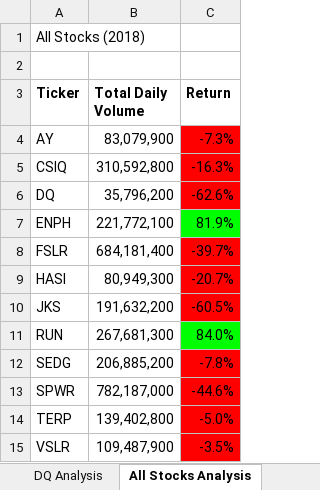
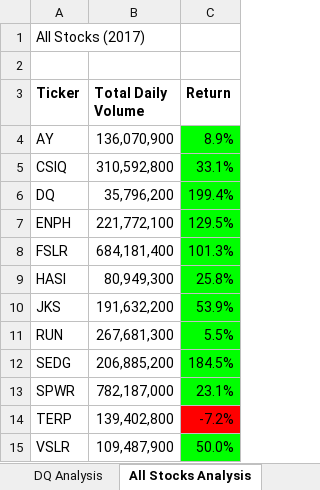
Before and after one commit to smjuni/stock-analysis, an Excel workbook: VBA_Challenge.xlsm, sheet All Stocks Analysis, drawn as a sheet; values as stored, in another font and other column widths than the file's, no borders; charts and pictures not drawn; the diff names each change by its address in the sheet, - before the commit and + after, or states it on an @@ line.

Commit message:
working macros

```diff
--- a/VBA_Challenge.xlsm (sheet All Stocks Analysis)
+++ b/VBA_Challenge.xlsm (sheet All Stocks Analysis)
-A1 (Ticker): All Stocks (2018)
+A1 (Ticker): All Stocks (2017)
-B4 (Total Daily Volume): 83,079,900
+B4 (Total Daily Volume): 136,070,900
-C4 (Return): -7.3%
+C4 (Return): 8.9%
-C4:C6 fill: #FF0000
+C4:C6 fill: #00FF00
-C5 (Return): -16.3%
+C5 (Return): 33.1%
-C6 (Return): -62.6%
+C6 (Return): 199.4%
-C7 (Return): 81.9%
+C7 (Return): 129.5%
-C8 (Return): -39.7%
+C8 (Return): 101.3%
-C8:C10 fill: #FF0000
+C8:C10 fill: #00FF00
-C9 (Return): -20.7%
+C9 (Return): 25.8%
-C10 (Return): -60.5%
+C10 (Return): 53.9%
-C11 (Return): 84.0%
+C11 (Return): 5.5%
-C12 (Return): -7.8%
+C12 (Return): 184.5%
-C12:C13 fill: #FF0000
+C12:C13 fill: #00FF00
-C13 (Return): -44.6%
+C13 (Return): 23.1%
-C14 (Return): -5.0%
+C14 (Return): -7.2%
-C15 (Return): -3.5%
+C15 (Return): 50.0%
-C15 fill: #FF0000
+C15 fill: #00FF00
```
